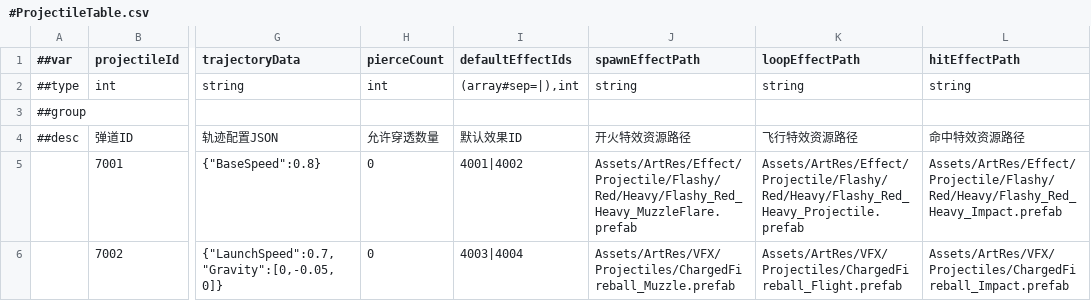
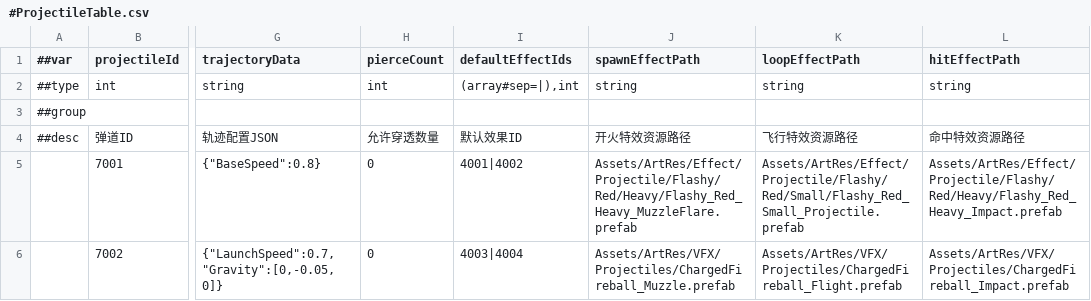
Before and after one commit to CeeLav/Astrum, a CSV file: AstrumConfig/Tables/Datas/Projectile/#ProjectileTable.csv, drawn as a sheet; only a part is shown, gaps mark what is left out; the diff names each change by its address in the sheet, - before the commit and + after, or states it on an @@ line.

```diff
--- a/AstrumConfig/Tables/Datas/Projectile/#ProjectileTable.csv
+++ b/AstrumConfig/Tables/Datas/Projectile/#ProjectileTable.csv
-K5 (loopEffectPath): Assets/ArtRes/Effect/Projectile/Flashy/Red/Heavy/Flashy_Red_Heavy_Projectile.prefab
+K5 (loopEffectPath): Assets/ArtRes/Effect/Projectile/Flashy/Red/Small/Flashy_Red_Small_Projectile.prefab
```
Also changed, not shown: AstrumConfig/Tables/Datas/Skill/#SkillEffectTable.csv, 7 other files.
